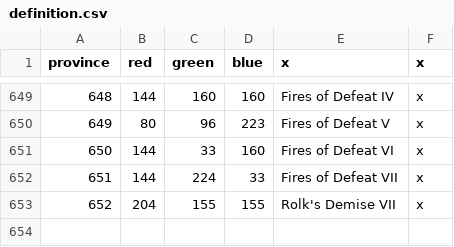
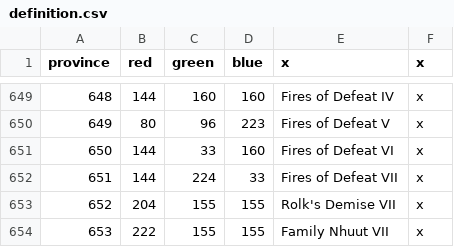
Before and after one commit to s-williams/Victoria-2-X, a CSV file: map/definition.csv, drawn as a sheet; only a part is shown, gaps mark what is left out.

Commit message:
Family Nhuut VII

```diff
--- a/map/definition.csv
+++ b/map/definition.csv
@@ -653 +653,2 @@ province;red;green;blue;x;x
 652;204;155;155;Rolk's Demise VII;x
+653;222;155;155;Family Nhuut VII;x
```
Also changed, not shown: localisation/map.csv, 5 other files.
